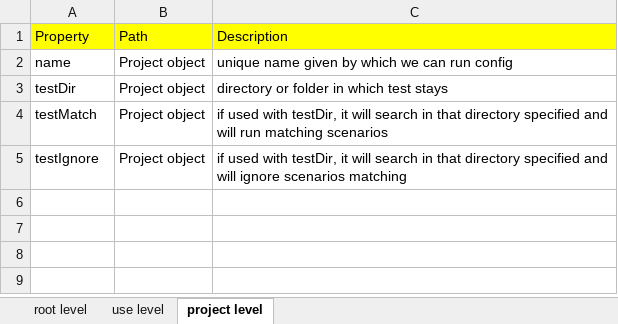
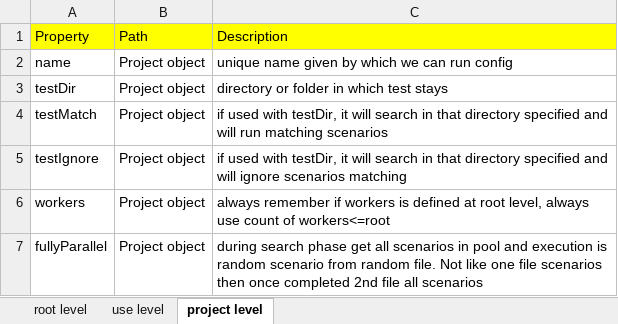
Before and after one commit to vigilanteX/PLAYWRIGHTCONFIG, an Excel workbook: configinfo.xlsx, sheet project level, drawn as a sheet; values as stored, in another font and other column widths than the file's, no borders; the diff names each change by its address in the sheet, - before the commit and + after, or states it on an @@ line.

Commit message:
workers and fullyparallel

```diff
--- a/configinfo.xlsx (sheet project level)
+++ b/configinfo.xlsx (sheet project level)
+row 6: workers | Project object | always remember if workers is defined at root level, always use count of workers<=root
+row 7: fullyParallel | Project object | during search phase get all scenarios in pool and execution is random scenario from random file. Not like one file scenarios then once completed 2nd file all scenarios
```
Also changed, not shown: 4 other files.
